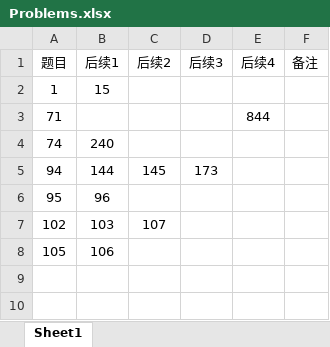
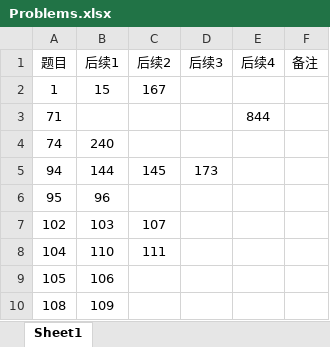
Before and after one commit to yangzichao/Leetcode, an Excel workbook: Problems.xlsx, sheet Sheet1, drawn as a sheet; values as stored, in another font and other column widths than the file's, no borders; the diff names each change by its address in the sheet, - before the commit and + after, or states it on an @@ line.

```diff
--- a/Problems.xlsx (sheet Sheet1)
+++ b/Problems.xlsx (sheet Sheet1)
-C2 (后续2): (empty)
+C2 (后续2): 167
+row 8: 104 | 110 | 111
+row 10: 108 | 109
```
Also changed, not shown: 18 other files.
